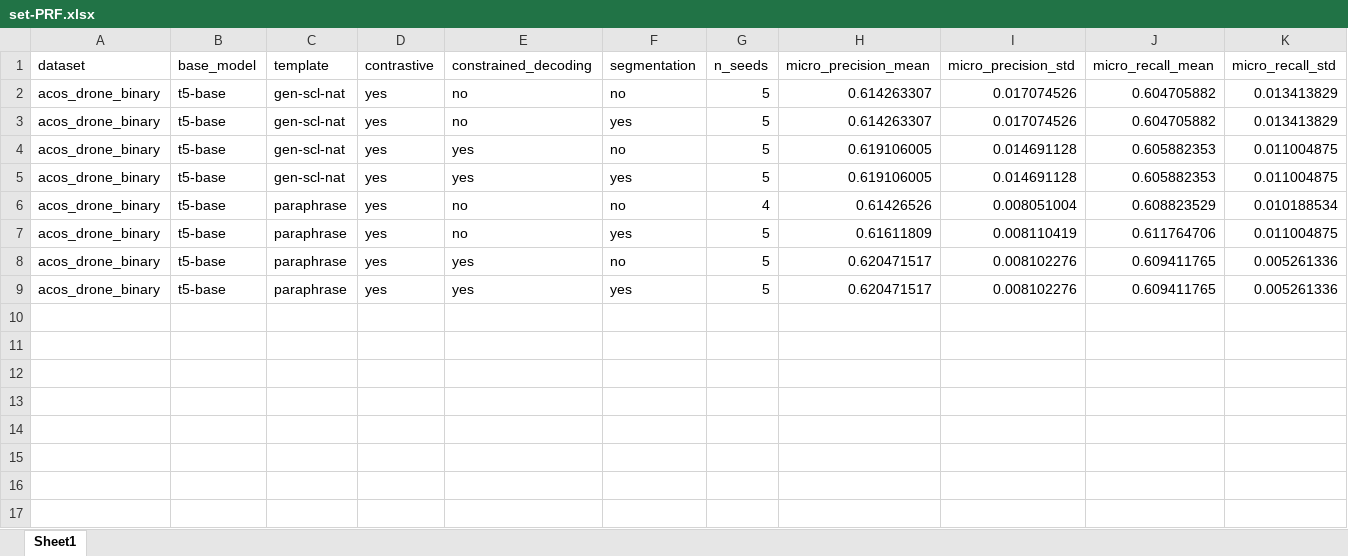
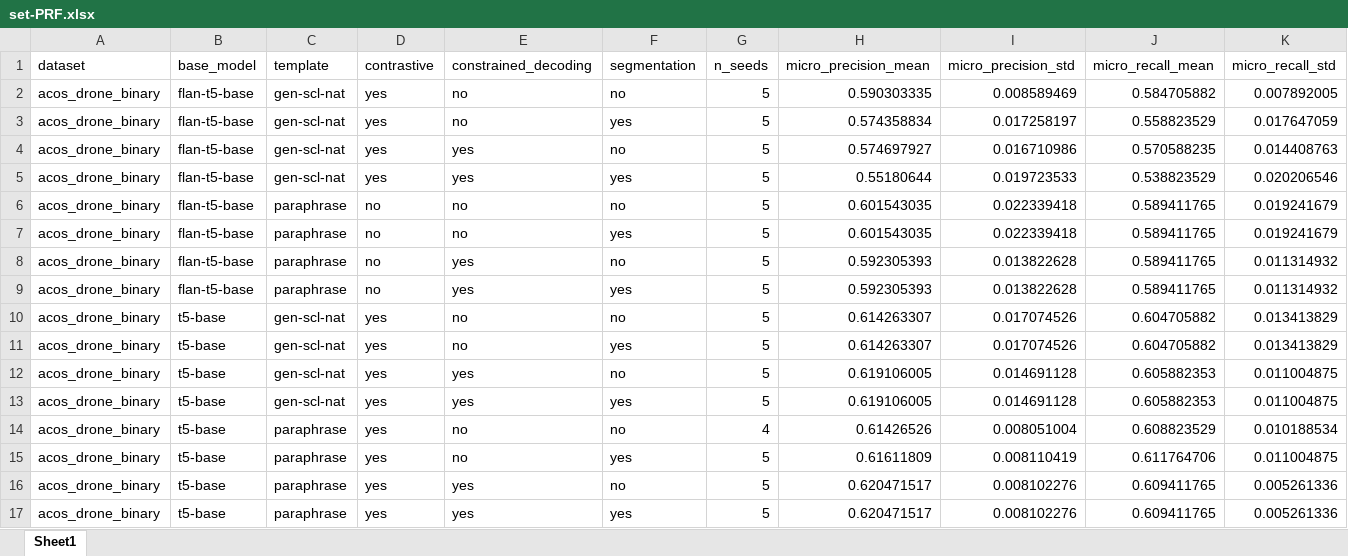
Before and after one commit to swardiantara/drone-GEN_SCL_NAT, an Excel workbook: analysis/aggregate/set-PRF.xlsx, sheet Sheet1, drawn as a sheet; only a part is shown; values as stored, in another font and other column widths than the file's, no borders; rows hold the shown columns only; the diff names each change by its address in the sheet, - before the commit and + after, or states it on an @@ line.

```diff
--- a/analysis/aggregate/set-PRF.xlsx (sheet Sheet1)
+++ b/analysis/aggregate/set-PRF.xlsx (sheet Sheet1)
+row 2: acos_drone_binary | flan-t5-base | gen-scl-nat | yes | no | no | 5 | 0.590303335 | 0.008589469 | 0.584705882 | 0.007892005
+row 3: acos_drone_binary | flan-t5-base | gen-scl-nat | yes | no | yes | 5 | 0.574358834 | 0.017258197 | 0.558823529 | 0.017647059
+row 4: acos_drone_binary | flan-t5-base | gen-scl-nat | yes | yes | no | 5 | 0.574697927 | 0.016710986 | 0.570588235 | 0.014408763
+row 5: acos_drone_binary | flan-t5-base | gen-scl-nat | yes | yes | yes | 5 | 0.55180644 | 0.019723533 | 0.538823529 | 0.020206546
+row 6: acos_drone_binary | flan-t5-base | paraphrase | no | no | no | 5 | 0.601543035 | 0.022339418 | 0.589411765 | 0.019241679
+row 7: acos_drone_binary | flan-t5-base | paraphrase | no | no | yes | 5 | 0.601543035 | 0.022339418 | 0.589411765 | 0.019241679
+row 8: acos_drone_binary | flan-t5-base | paraphrase | no | yes | no | 5 | 0.592305393 | 0.013822628 | 0.589411765 | 0.011314932
+row 9: acos_drone_binary | flan-t5-base | paraphrase | no | yes | yes | 5 | 0.592305393 | 0.013822628 | 0.589411765 | 0.011314932
```
Also changed, not shown: analysis/aggregate/ac-PRF.xlsx, analysis/aggregate/generative.xlsx, 4 other files.
